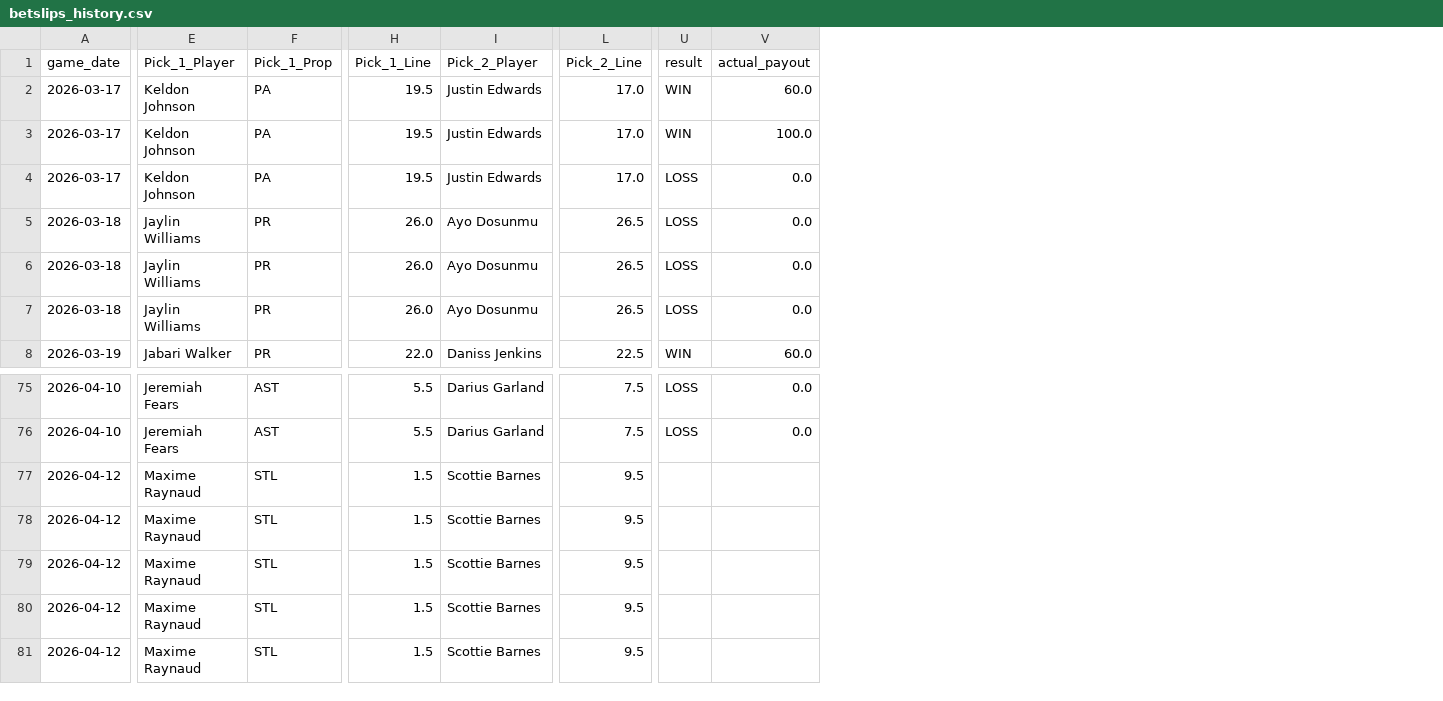
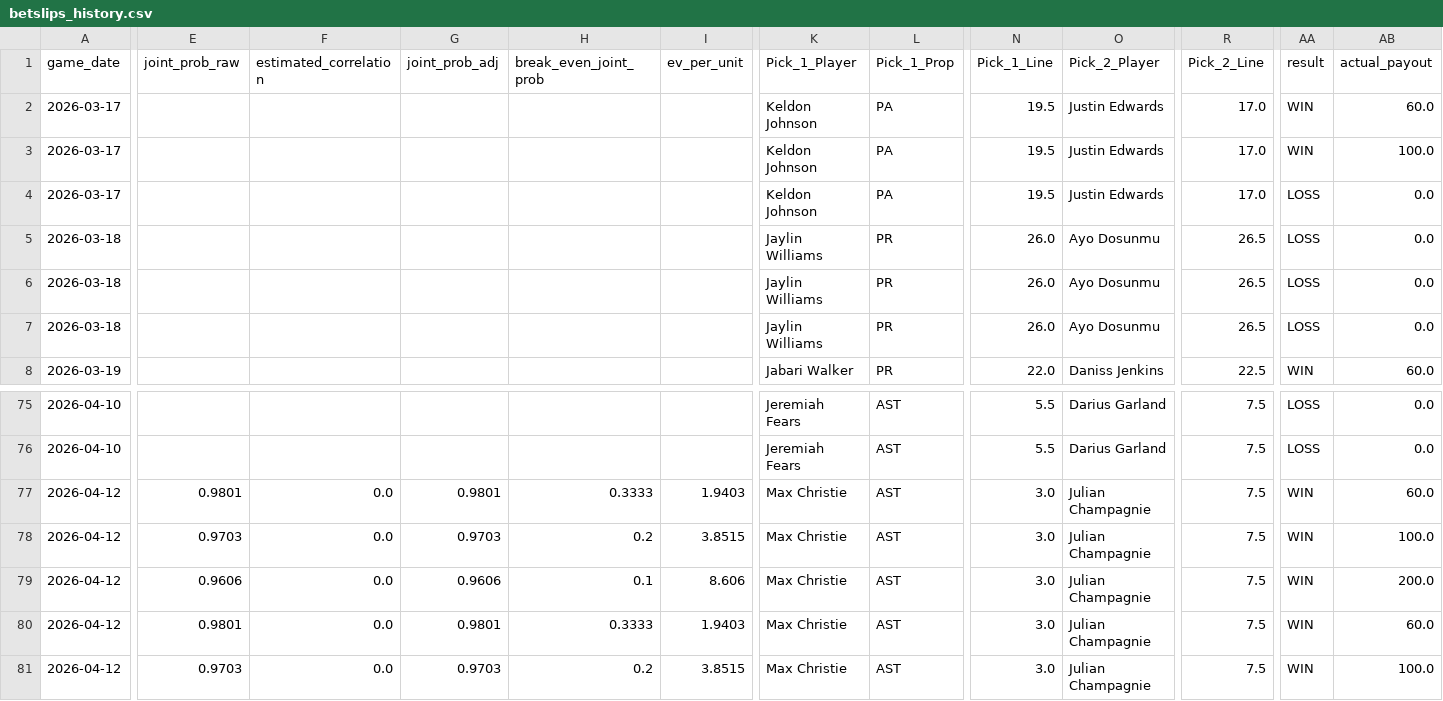
Before and after one commit to hacksumn/NBA-Prop-Maker, a CSV file: output/betslips_history.csv, drawn as a sheet; only a part is shown, gaps mark what is left out; addresses are those after the commit; the diff covers the shown part only; the diff names each change by its address in the sheet, - before the commit and + after, or states it on an @@ line.

```diff
--- a/output/betslips_history.csv
+++ b/output/betslips_history.csv
+column E (joint_prob_raw), rows 77-81: 0.9801 | 0.9703 | 0.9606 | 0.9801 | 0.9703
+column F (estimated_correlation), rows 77-81: all 0.0
+column G (joint_prob_adj), rows 77-81: 0.9801 | 0.9703 | 0.9606 | 0.9801 | 0.9703
+column H (break_even_joint_prob), rows 77-81: 0.3333 | 0.2 | 0.1 | 0.3333 | 0.2
+column I (ev_per_unit), rows 77-81: 1.9403 | 3.8515 | 8.606 | 1.9403 | 3.8515
-K77:K81 (Pick_1_Player): Maxime Raynaud
+K77:K81 (Pick_1_Player): Max Christie
-L77:L81 (Pick_1_Prop): STL
+L77:L81 (Pick_1_Prop): AST
-N77:N81 (Pick_1_Line): 1.5
+N77:N81 (Pick_1_Line): 3.0
-O77:O81 (Pick_2_Player): Scottie Barnes
+O77:O81 (Pick_2_Player): Julian Champagnie
-R77:R81 (Pick_2_Line): 9.5
+R77:R81 (Pick_2_Line): 7.5
-AA77:AA81 (result): (empty)
+AA77:AA81 (result): WIN
-AB77 (actual_payout): (empty)
+AB77 (actual_payout): 60.0
-AB78 (actual_payout): (empty)
+AB78 (actual_payout): 100.0
-AB79 (actual_payout): (empty)
+AB79 (actual_payout): 200.0
-AB80 (actual_payout): (empty)
+AB80 (actual_payout): 60.0
-AB81 (actual_payout): (empty)
+AB81 (actual_payout): 100.0
```
Also changed, not shown: 1 added column and 11 edited cells elsewhere in this file, output/betslips_latest.csv, output/picks_latest.csv, 27 other files.
